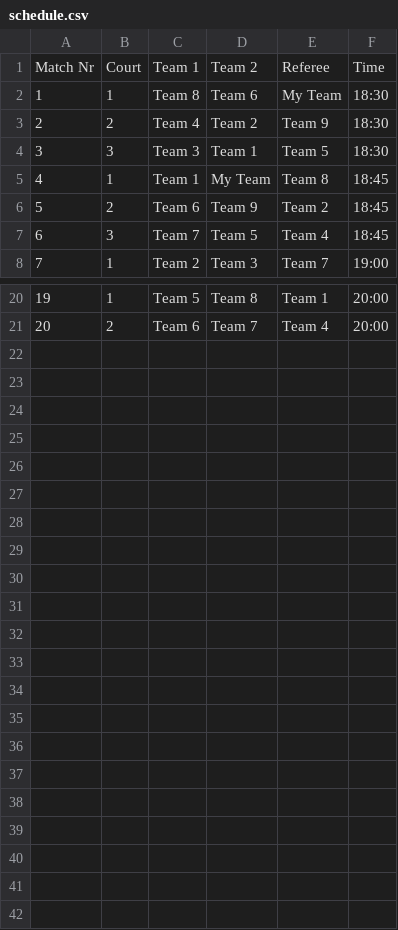
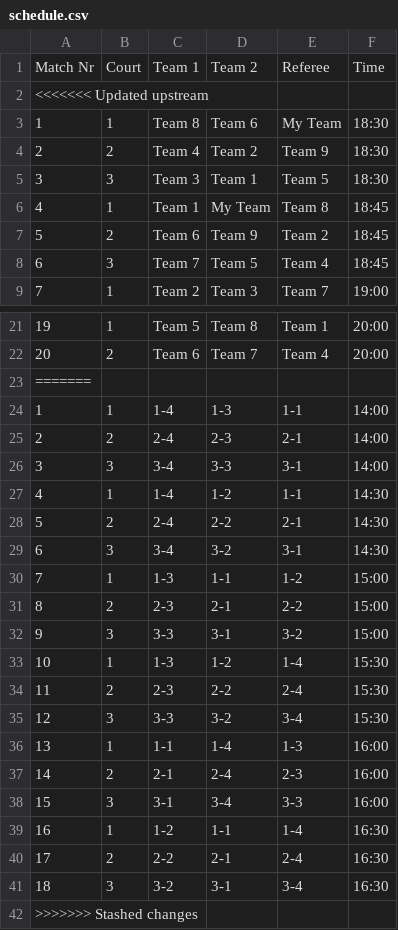
Before and after one commit to fm-or/tournament-planner, a CSV file: latex/schedule.csv, drawn as a sheet; only a part is shown, gaps mark what is left out; the diff names each change by its address in the sheet, - before the commit and + after, or states it on an @@ line.

```diff
--- a/latex/schedule.csv
+++ b/latex/schedule.csv
+row 2: <<<<<<< Updated upstream
+row 23: =======
+row 24: 1 | 1 | 1-4 | 1-3 | 1-1 | 14:00
+row 25: 2 | 2 | 2-4 | 2-3 | 2-1 | 14:00
+row 26: 3 | 3 | 3-4 | 3-3 | 3-1 | 14:00
+row 27: 4 | 1 | 1-4 | 1-2 | 1-1 | 14:30
+row 28: 5 | 2 | 2-4 | 2-2 | 2-1 | 14:30
+row 29: 6 | 3 | 3-4 | 3-2 | 3-1 | 14:30
+row 30: 7 | 1 | 1-3 | 1-1 | 1-2 | 15:00
+row 31: 8 | 2 | 2-3 | 2-1 | 2-2 | 15:00
+row 32: 9 | 3 | 3-3 | 3-1 | 3-2 | 15:00
+row 33: 10 | 1 | 1-3 | 1-2 | 1-4 | 15:30
+row 34: 11 | 2 | 2-3 | 2-2 | 2-4 | 15:30
+row 35: 12 | 3 | 3-3 | 3-2 | 3-4 | 15:30
+row 36: 13 | 1 | 1-1 | 1-4 | 1-3 | 16:00
+row 37: 14 | 2 | 2-1 | 2-4 | 2-3 | 16:00
+row 38: 15 | 3 | 3-1 | 3-4 | 3-3 | 16:00
+row 39: 16 | 1 | 1-2 | 1-1 | 1-4 | 16:30
+row 40: 17 | 2 | 2-2 | 2-1 | 2-4 | 16:30
+row 41: 18 | 3 | 3-2 | 3-1 | 3-4 | 16:30
+row 42: >>>>>>> Stashed changes
```
Also changed, not shown: 8 other files.
